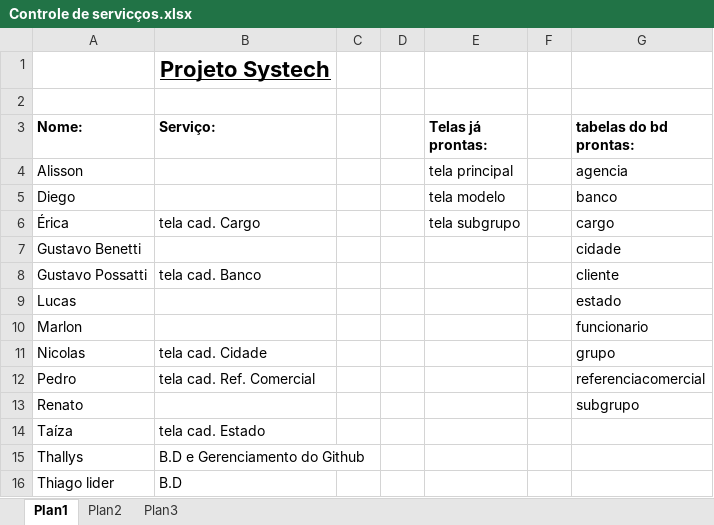
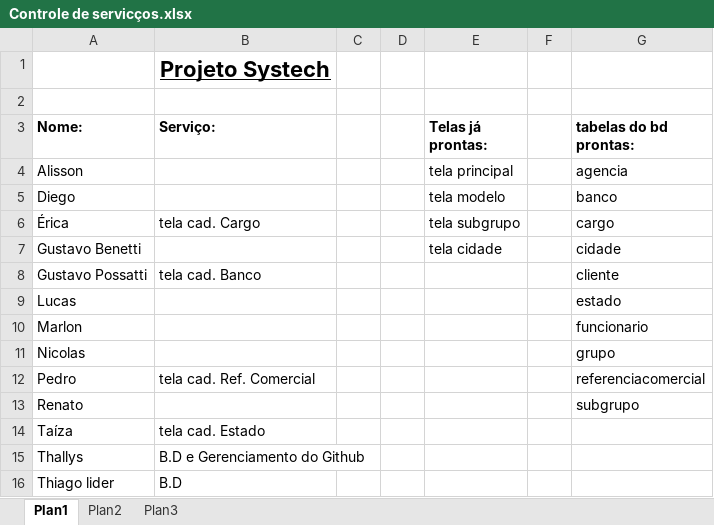
Before and after one commit to thallyscalory/systech, an Excel workbook: Controle de servicços.xlsx, sheet Plan1, drawn as a sheet; values as stored, in another font and other column widths than the file's, no borders; the diff names each change by its address in the sheet, - before the commit and + after, or states it on an @@ line.

Commit message:
planilha controle de servicos atualizada

```diff
--- a/Controle de servicços.xlsx (sheet Plan1)
+++ b/Controle de servicços.xlsx (sheet Plan1)
-E7 (Telas já prontas:): (empty)
+E7 (Telas já prontas:): tela cidade
-B11 (Serviço:): tela cad. Cidade
+B11 (Serviço:): (empty)
```
